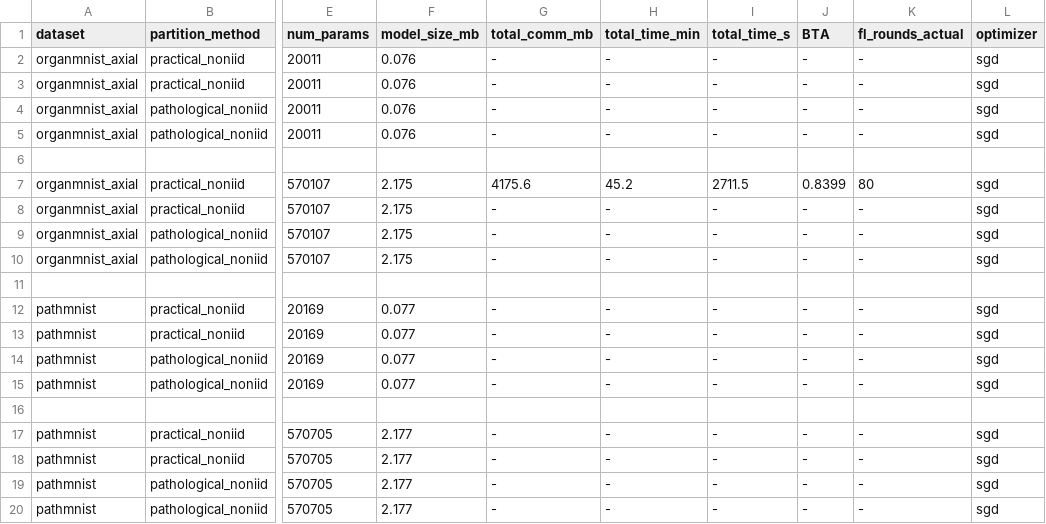
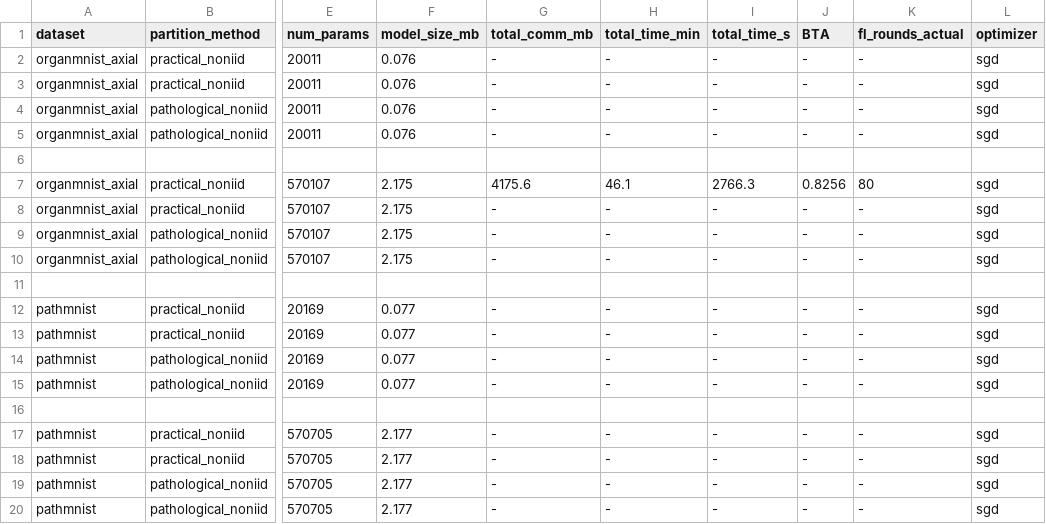
Before and after one commit to Yikhanisme/FedMedAI, a CSV file: results/fedsld_reproduction/comparison_table_fedsld.csv, drawn as a sheet; only a part is shown, gaps mark what is left out; the diff names each change by its address in the sheet, - before the commit and + after, or states it on an @@ line.

Commit message:
rerun 570k parameter with old config

```diff
--- a/results/fedsld_reproduction/comparison_table_fedsld.csv
+++ b/results/fedsld_reproduction/comparison_table_fedsld.csv
-H7 (total_time_min): 45.2
+H7 (total_time_min): 46.1
-I7 (total_time_s): 2711.5
+I7 (total_time_s): 2766.3
-J7 (BTA): 0.8399
+J7 (BTA): 0.8256
```
Also changed, not shown: 7 other files.
